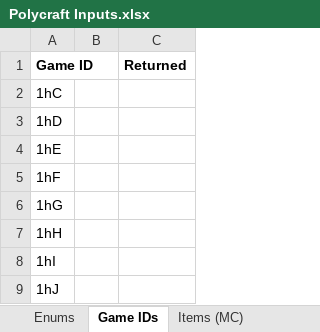
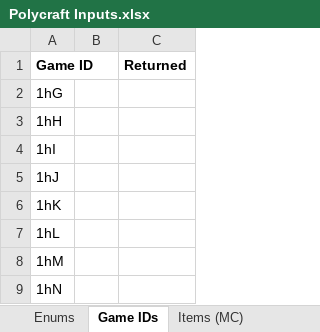
Before and after one commit to PolycraftWorld/polycraft-world, an Excel workbook: config/Polycraft Inputs.xlsx, sheet Game IDs, drawn as a sheet; only a part is shown; the shorter side is filled out with more unchanged rows; values as stored, in another font and other column widths than the file's, no borders; the diff names each change by its address in the sheet, - before the commit and + after, or states it on an @@ line.

```diff
--- a/config/Polycraft Inputs.xlsx (sheet Game IDs)
+++ b/config/Polycraft Inputs.xlsx (sheet Game IDs)
-row 2: 1hC
-row 3: 1hD
-row 4: 1hE
-row 5: 1hF
```
Also changed, not shown: config/Polycraft Learning.xlsx, config/Polycraft Materials.xlsx, 6 other files.
